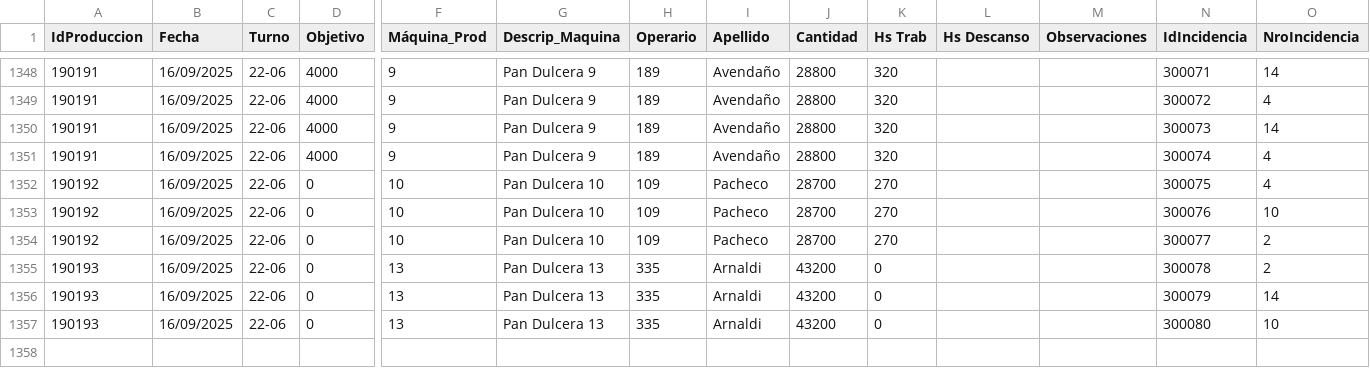
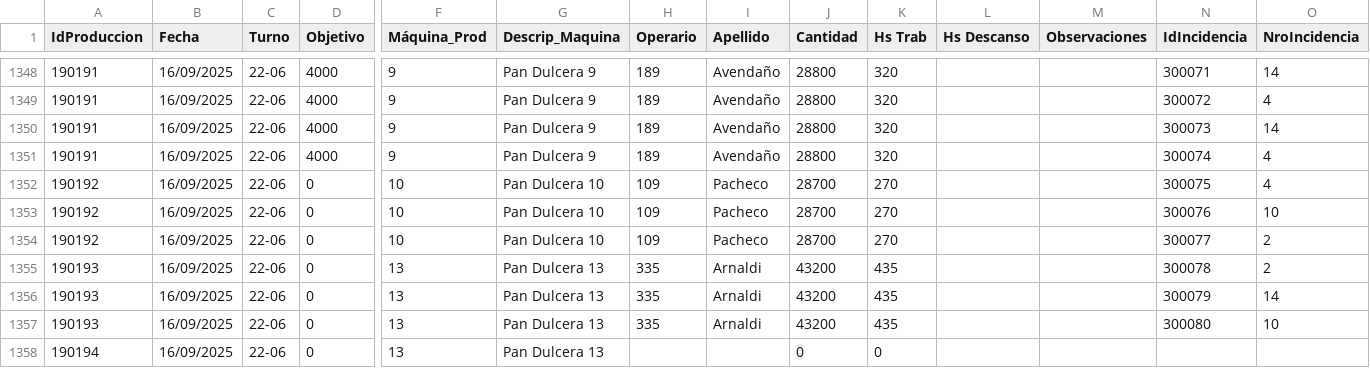
Before and after one commit to gagegfg/IDE, a CSV file: exportProduccionyEventos.csv, drawn as a sheet; only a part is shown, gaps mark what is left out; rows hold the shown columns only; the diff names each change by its address in the sheet, - before the commit and + after, or states it on an @@ line.

Commit message:
Actualizacion automatica de datos

```diff
--- a/exportProduccionyEventos.csv
+++ b/exportProduccionyEventos.csv
-K1355:K1357 (Hs Trab): 0
+K1355:K1357 (Hs Trab): 435
+row 1358: 190194 | 16/09/2025 | 22-06 | 0 | 13 | Pan Dulcera 13 |  |  | 0 | 0
```
